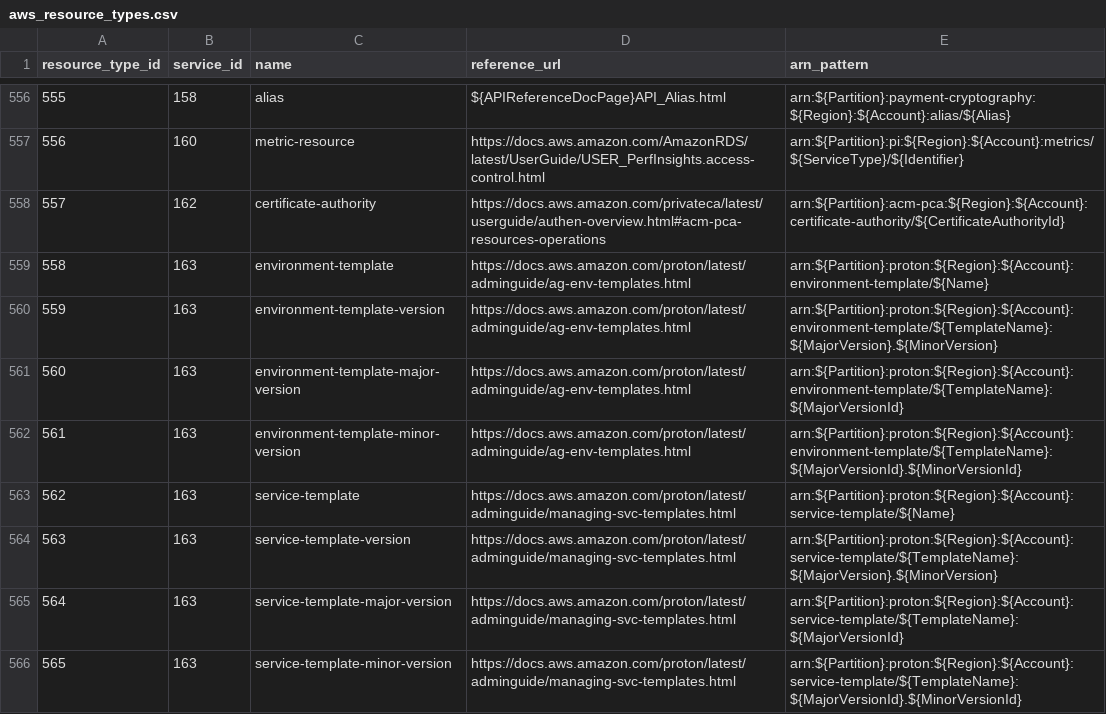
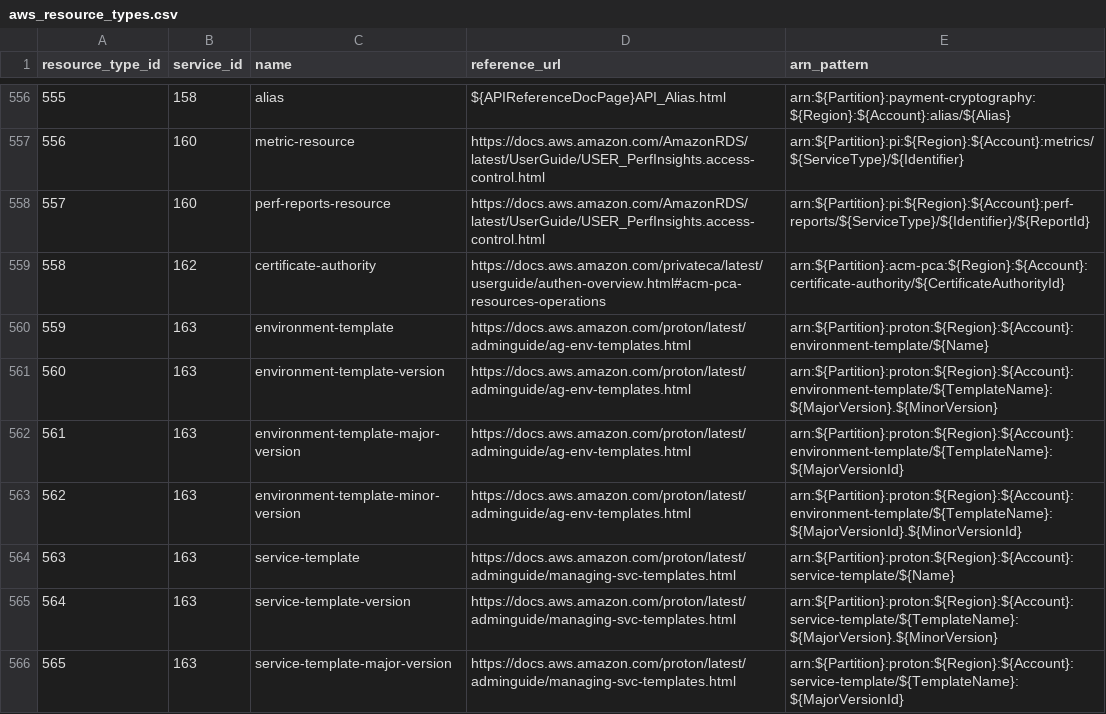
Before and after one commit to tobilg/aws-iam-data, a CSV file: data/csv/aws_resource_types.csv, drawn as a sheet; only a part is shown, gaps mark what is left out; the shorter side is filled out with more unchanged rows; addresses are those after the commit; the diff names each change by its address in the sheet, - before the commit and + after, or states it on an @@ line.

```diff
--- a/data/csv/aws_resource_types.csv
+++ b/data/csv/aws_resource_types.csv
+row 558: 557 | 160 | perf-reports-resource | https://docs.aws.amazon.com/AmazonRDS/latest/UserGuide/USER_PerfInsights.access-control.html | arn:${Partition}:pi:${Region}:${Account}:perf-reports/${ServiceType}/${Identifier}/${ReportId}
@@ column A (resource_type_id) renumbered from row 559 down @@
```
Also changed, not shown: data/csv/aws_actions_condition_keys.csv, data/csv/aws_actions_dependant_actions.csv, 17 other files.
